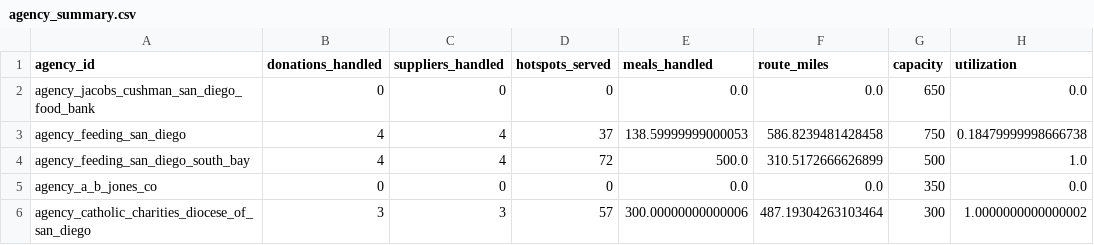
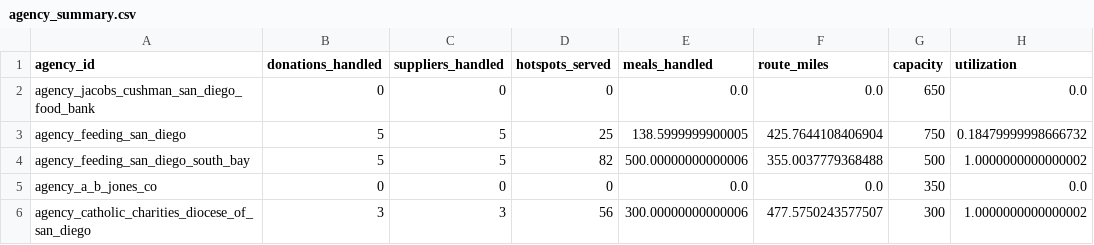
Before and after one commit to VictorKhant/Build-For-Good, a CSV file: optim/output/simulation/agency_summary.csv, drawn as a sheet.

```diff
--- a/optim/output/simulation/agency_summary.csv
+++ b/optim/output/simulation/agency_summary.csv
@@ -2,5 +2,5 @@ agency_id,donations_handled,suppliers_handled,hotspots_served,meals_handled,rout
 agency_jacobs_cushman_san_diego_food_bank,0,0,0,0.0,0.0,650,0.0
-agency_feeding_san_diego,4,4,37,138.59999999000053,586.8239481428458,750,0.18479999998666738
-agency_feeding_san_diego_south_bay,4,4,72,500.0,310.5172666626899,500,1.0
+agency_feeding_san_diego,5,5,25,138.5999999900005,425.7644108406904,750,0.18479999998666732
+agency_feeding_san_diego_south_bay,5,5,82,500.00000000000006,355.0037779368488,500,1.0000000000000002
 agency_a_b_jones_co,0,0,0,0.0,0.0,350,0.0
-agency_catholic_charities_diocese_of_san_diego,3,3,57,300.00000000000006,487.19304263103464,300,1.0000000000000002
+agency_catholic_charities_diocese_of_san_diego,3,3,56,300.00000000000006,477.5750243577507,300,1.0000000000000002
```
Also changed, not shown: optim/output/simulation/baseline_allocations.csv, optim/output/simulation/hotspot_summary.csv, 52 other files.
